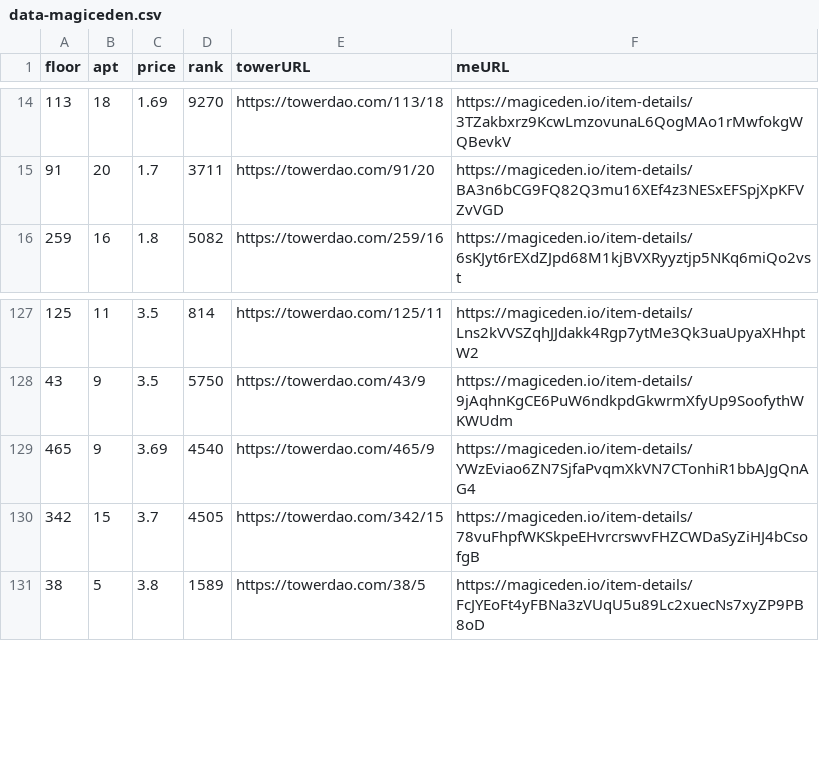
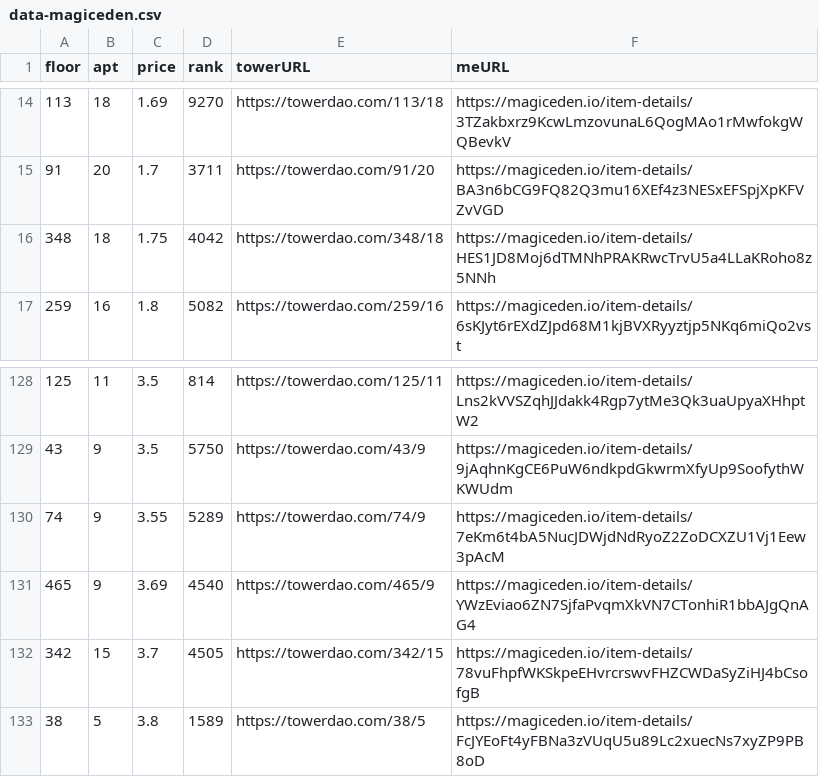
Before and after one commit to braposo/thetower-monitor, a CSV file: data-magiceden.csv, drawn as a sheet; only a part is shown, gaps mark what is left out.

Commit message:
Flat: latest data (2021-11-28T08:20:41.538Z) {   "date": "2021-11-28T08:20:41.538Z",   "files": [     {       "name": "data-magiceden.csv",       "deltaBytes": 246,       "source": "https://api-mainnet.magiceden.io/rpc/getListedNFTsByQuery?q=%7B%22%24match%22%3A%7B%22collectionSymbol%22%3A%22the_tower%22%7D%2C%22%24sort%22%3A%7B%22takerAmount%22%3A1%2C%22createdAt%22%3A-1%7D%7D"     },     {       "name": "data-solanart.csv",       "deltaBytes": 125,       "source": "https://qzlsklfacc.medianetwork.cloud/nft_for_sale?collection=thetower"     }   ] }

```diff
--- a/data-magiceden.csv
+++ b/data-magiceden.csv
@@ -15,2 +15,3 @@ floor,apt,price,rank,towerURL,meURL
 91,20,1.7,3711,https://towerdao.com/91/20,https://magiceden.io/item-details/BA3n6bCG9FQ82Q3mu16XEf4z3NESxEFSpjXpKFVZvVGD
+348,18,1.75,4042,https://towerdao.com/348/18,https://magiceden.io/item-details/HES1JD8Moj6dTMNhPRAKRwcTrvU5a4LLaKRoho8z5NNh
 259,16,1.8,5082,https://towerdao.com/259/16,https://magiceden.io/item-details/6sKJyt6rEXdZJpd68M1kjBVXRyyztjp5NKq6miQo2vst
@@ -128,2 +129,3 @@ floor,apt,price,rank,towerURL,meURL
 43,9,3.5,5750,https://towerdao.com/43/9,https://magiceden.io/item-details/9jAqhnKgCE6PuW6ndkpdGkwrmXfyUp9SoofythWKWUdm
+74,9,3.55,5289,https://towerdao.com/74/9,https://magiceden.io/item-details/7eKm6t4bA5NucJDWjdNdRyoZ2ZoDCXZU1Vj1Eew3pAcM
 465,9,3.69,4540,https://towerdao.com/465/9,https://magiceden.io/item-details/YWzEviao6ZN7SjfaPvqmXkVN7CTonhiR1bbAJgQnAG4
```
Also changed, not shown: data-solanart.csv.
